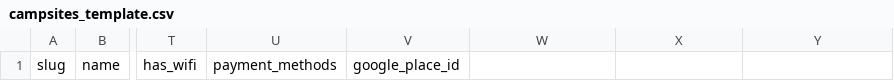
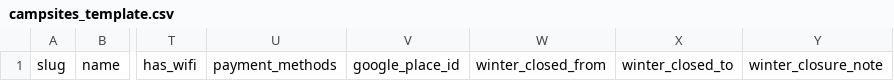
Before and after one commit to ryoma1911/camp-ru-app, a CSV file: data/campsites_template.csv, drawn as a sheet; only a part is shown, gaps mark what is left out; the diff names each change by its address in the sheet, - before the commit and + after, or states it on an @@ line.

```diff
--- a/data/campsites_template.csv
+++ b/data/campsites_template.csv
-W1: (empty)
+W1: winter_closed_from
-X1: (empty)
+X1: winter_closed_to
-Y1: (empty)
+Y1: winter_closure_note
```
Also changed, not shown: 18 other files.
